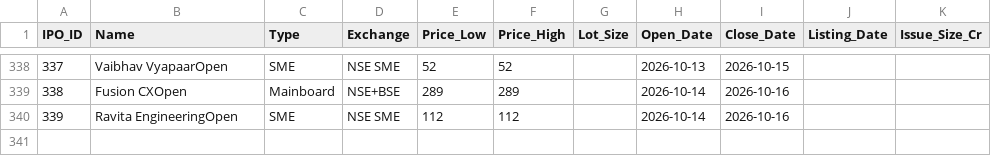
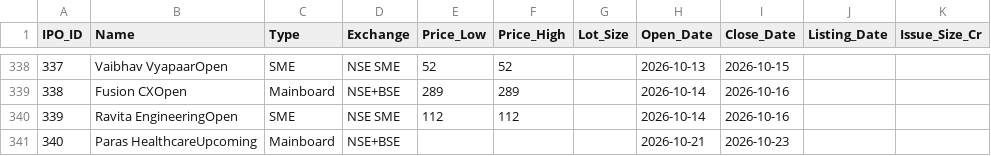
Before and after one commit to vadai-poche/NK-Spaces, a CSV file: trading/ipo_master.csv, drawn as a sheet; only a part is shown, gaps mark what is left out.

```diff
--- a/trading/ipo_master.csv
+++ b/trading/ipo_master.csv
@@ -340 +340,2 @@ IPO_ID,Name,Type,Exchange,Price_Low,Price_High,Lot_Size,Open_Date,Close_Date,Lis
 339,Ravita EngineeringOpen,SME,NSE SME,112,112,,2026-10-14,2026-10-16,,
+340,Paras HealthcareUpcoming,Mainboard,NSE+BSE,,,,2026-10-21,2026-10-23,,
```
Also changed, not shown: 2 other files.
